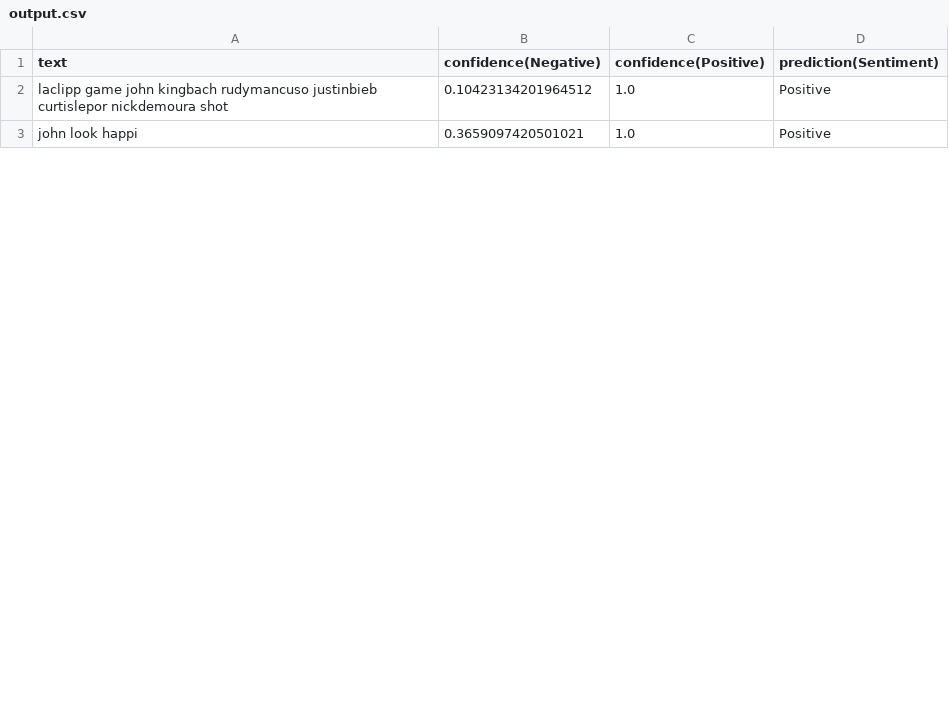
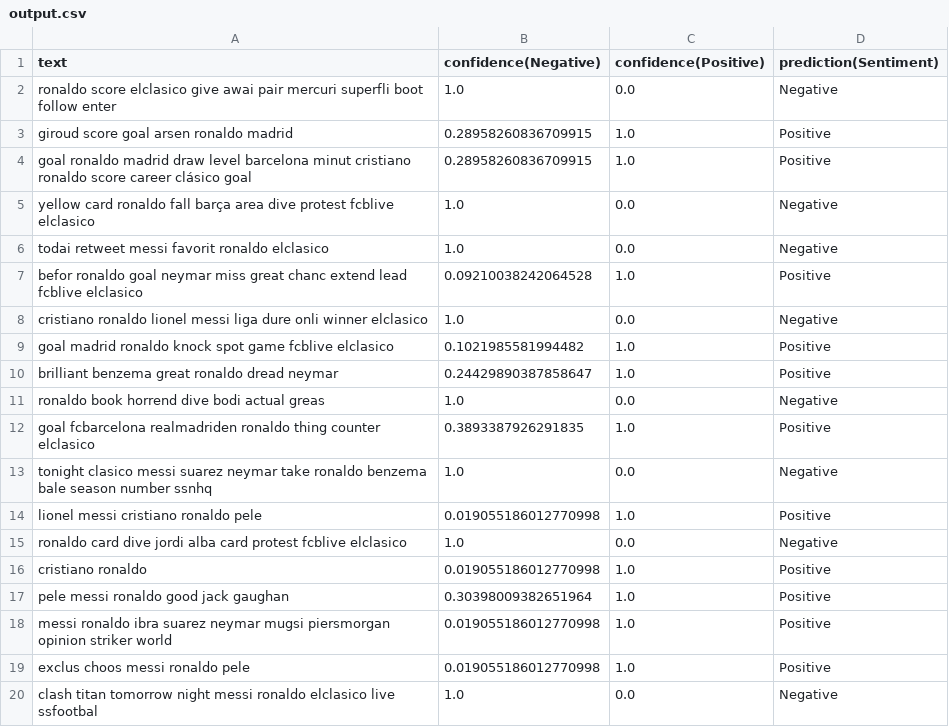
Before and after one commit to BlueMustache/opinion-miner, a CSV file: output.csv, drawn as a sheet; only a part is shown; addresses are those after the commit; the diff covers the shown part only; the diff names each change by its address in the sheet, - before the commit and + after, or states it on an @@ line.

```diff
--- a/output.csv
+++ b/output.csv
+row 2: ronaldo score elclasico give awai pair mercuri superfli boot follow enter | 1.0 | 0.0 | Negative
+row 3: giroud score goal arsen ronaldo madrid | 0.28958260836709915 | 1.0 | Positive
+row 4: goal ronaldo madrid draw level barcelona minut cristiano ronaldo score career clásico goal | 0.28958260836709915 | 1.0 | Positive
+row 5: yellow card ronaldo fall barça area dive protest fcblive elclasico | 1.0 | 0.0 | Negative
+row 6: todai retweet messi favorit ronaldo elclasico | 1.0 | 0.0 | Negative
+row 7: befor ronaldo goal neymar miss great chanc extend lead fcblive elclasico | 0.09210038242064528 | 1.0 | Positive
+row 8: cristiano ronaldo lionel messi liga dure onli winner elclasico | 1.0 | 0.0 | Negative
+row 9: goal madrid ronaldo knock spot game fcblive elclasico | 0.1021985581994482 | 1.0 | Positive
+row 10: brilliant benzema great ronaldo dread neymar | 0.24429890387858647 | 1.0 | Positive
+row 11: ronaldo book horrend dive bodi actual greas | 1.0 | 0.0 | Negative
+row 12: goal fcbarcelona realmadriden ronaldo thing counter elclasico | 0.3893387926291835 | 1.0 | Positive
+row 13: tonight clasico messi suarez neymar take ronaldo benzema bale season number ssnhq | 1.0 | 0.0 | Negative
+row 14: lionel messi cristiano ronaldo pele | 0.019055186012770998 | 1.0 | Positive
+row 15: ronaldo card dive jordi alba card protest fcblive elclasico | 1.0 | 0.0 | Negative
+row 16: cristiano ronaldo | 0.019055186012770998 | 1.0 | Positive
+row 17: pele messi ronaldo good jack gaughan | 0.30398009382651964 | 1.0 | Positive
-A18 (text): laclipp game john kingbach rudymancuso justinbieb curtislepor nickdemoura shot
+A18 (text): messi ronaldo ibra suarez neymar mugsi piersmorgan opinion striker world
-B18 (confidence(Negative)): 0.10423134201964512
+B18 (confidence(Negative)): 0.019055186012770998
-A19 (text): john look happi
+A19 (text): exclus choos messi ronaldo pele
-B19 (confidence(Negative)): 0.3659097420501021
+B19 (confidence(Negative)): 0.019055186012770998
+row 20: clash titan tomorrow night messi ronaldo elclasico live ssfootbal | 1.0 | 0.0 | Negative
```
Also changed, not shown: 22 added rows and 6 edited cells elsewhere in this file, fetchedTweets.csv, 10 other files.
